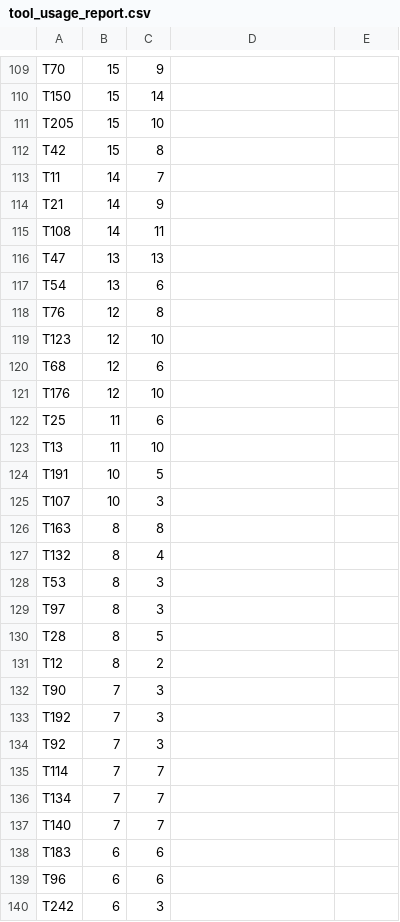
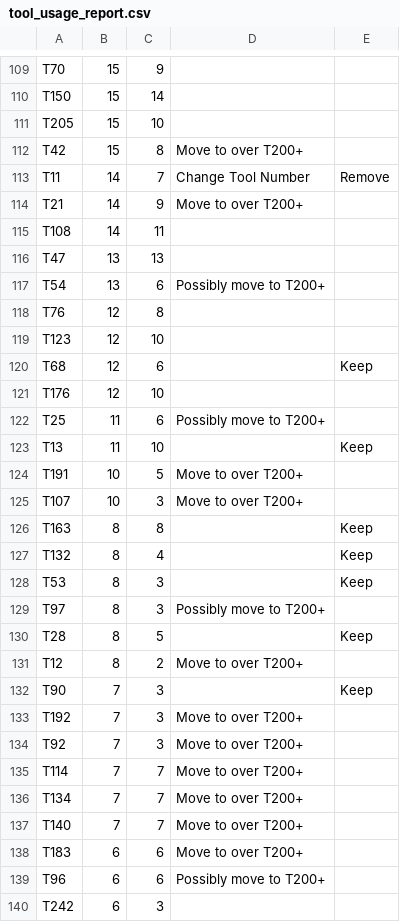
Before and after one commit to pi-ben/tool-counter, a CSV file: tool_usage_report.csv, drawn as a sheet; only a part is shown, gaps mark what is left out; the diff covers the shown part only.

Commit message:
Restore library w/ new usage report

```diff
--- a/tool_usage_report.csv
+++ b/tool_usage_report.csv
@@ -112,3 +112,3 @@ T205,15,10,
-T42,15,8,
-T11,14,7,
-T21,14,9,
+T42,15,8,Move to over T200+,
+T11,14,7,Change Tool Number,Remove
+T21,14,9,Move to over T200+,
@@ -117 +117 @@ T47,13,13,
-T54,13,6,
+T54,13,6,Possibly move to T200+,
@@ -120 +120 @@ T123,12,10,
-T68,12,6,
+T68,12,6,,Keep
@@ -122,18 +122,18 @@ T176,12,10,
-T25,11,6,
-T13,11,10,
-T191,10,5,
-T107,10,3,
-T163,8,8,
-T132,8,4,
-T53,8,3,
-T97,8,3,
-T28,8,5,
-T12,8,2,
-T90,7,3,
-T192,7,3,
-T92,7,3,
-T114,7,7,
-T134,7,7,
-T140,7,7,
-T183,6,6,
-T96,6,6,
+T25,11,6,Possibly move to T200+,
+T13,11,10,,Keep
+T191,10,5,Move to over T200+,
+T107,10,3,Move to over T200+,
+T163,8,8,,Keep
+T132,8,4,,Keep
+T53,8,3,,Keep
+T97,8,3,Possibly move to T200+,
+T28,8,5,,Keep
+T12,8,2,Move to over T200+,
+T90,7,3,,Keep
+T192,7,3,Move to over T200+,
+T92,7,3,Move to over T200+,
+T114,7,7,Move to over T200+,
+T134,7,7,Move to over T200+,
+T140,7,7,Move to over T200+,
+T183,6,6,Move to over T200+,
+T96,6,6,Possibly move to T200+,
```
Also changed, not shown: 21 added rows and 71 edited cells elsewhere in this file, 1 other file.
